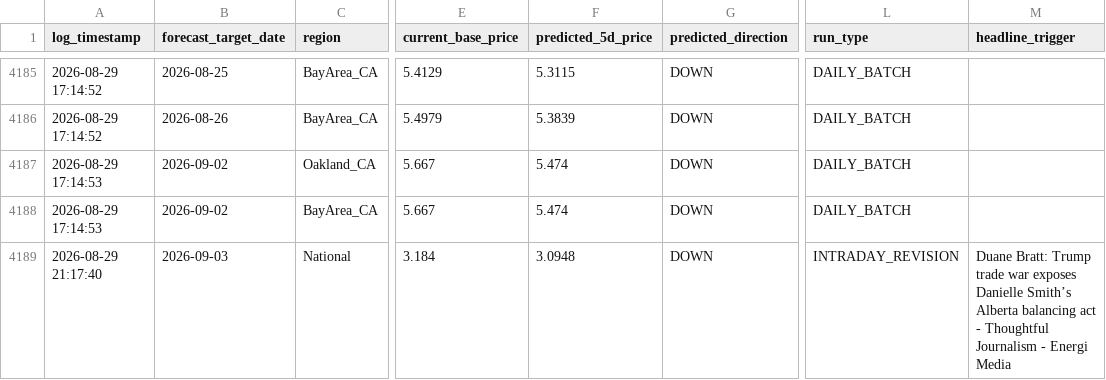
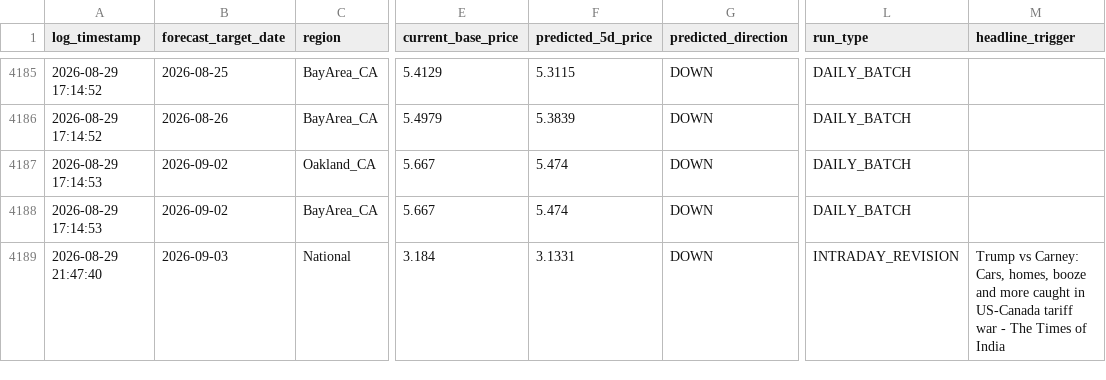
Before and after one commit to KoshiirRa/midgley, a CSV file: data/prediction_history.csv, drawn as a sheet; only a part is shown, gaps mark what is left out; the diff names each change by its address in the sheet, - before the commit and + after, or states it on an @@ line.

```diff
--- a/data/prediction_history.csv
+++ b/data/prediction_history.csv
-A4189 (log_timestamp): 2026-08-29 21:17:40
+A4189 (log_timestamp): 2026-08-29 21:47:40
-F4189 (predicted_5d_price): 3.0948
+F4189 (predicted_5d_price): 3.1331
-M4189 (headline_trigger): Duane Bratt: Trump trade war exposes Danielle Smith’s Alberta balancing act - Thoughtful Journalism - Energi Media
+M4189 (headline_trigger): Trump vs Carney: Cars, homes, booze and more caught in US-Canada tariff war - The Times of India
```
Also changed, not shown: 12 other files.
